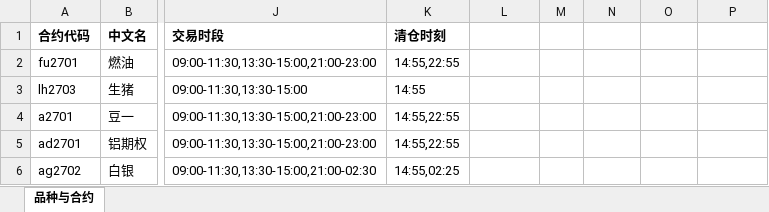
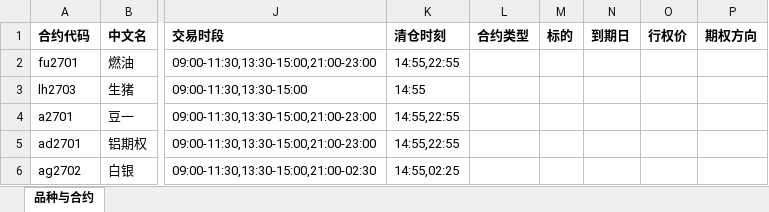
Before and after one commit to meanbythen/Auto-Trading, an Excel workbook: config/品种与合约.xlsx, sheet 品种与合约, drawn as a sheet; only a part is shown, gaps mark what is left out; values as stored, in another font and other column widths than the file's, no borders; the diff names each change by its address in the sheet, - before the commit and + after, or states it on an @@ line.

```diff
--- a/config/品种与合约.xlsx (sheet 品种与合约)
+++ b/config/品种与合约.xlsx (sheet 品种与合约)
-L1: (empty)
+L1: 合约类型
-M1: (empty)
+M1: 标的
-N1: (empty)
+N1: 到期日
-O1: (empty)
+O1: 行权价
-P1: (empty)
+P1: 期权方向
```
Also changed, not shown: 35 other files.
